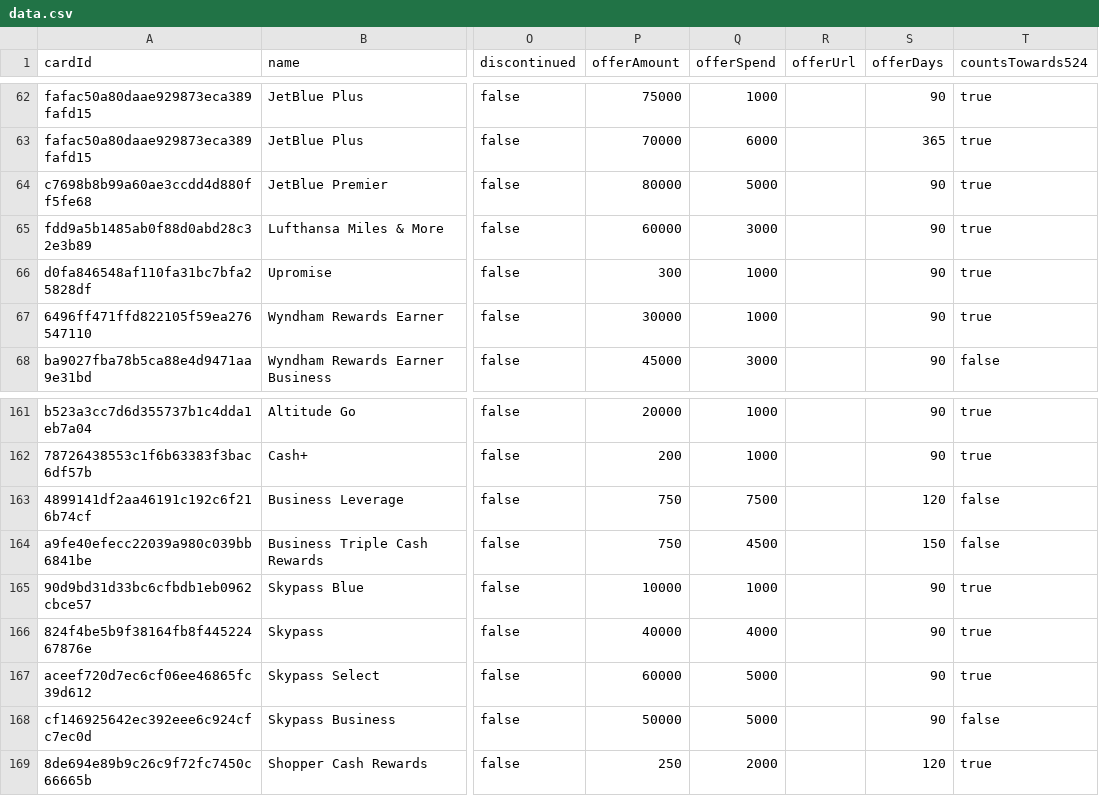
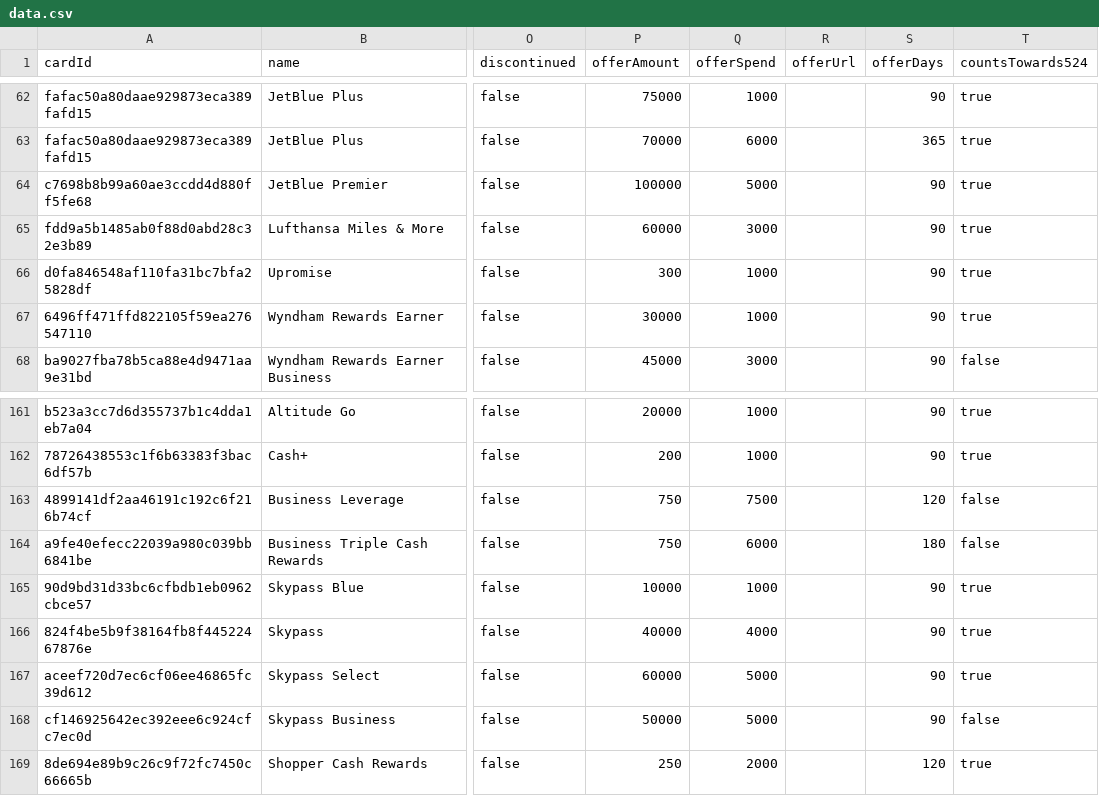
Before and after one commit to andenacitelli/credit-card-bonuses-api, a CSV file: exports/data.csv, drawn as a sheet; only a part is shown, gaps mark what is left out; the diff names each change by its address in the sheet, - before the commit and + after, or states it on an @@ line.

```diff
--- a/exports/data.csv
+++ b/exports/data.csv
-P64 (offerAmount): 80000
+P64 (offerAmount): 100000
-Q164 (offerSpend): 4500
+Q164 (offerSpend): 6000
-S164 (offerDays): 150
+S164 (offerDays): 180
```
Also changed, not shown: 2 other files.
